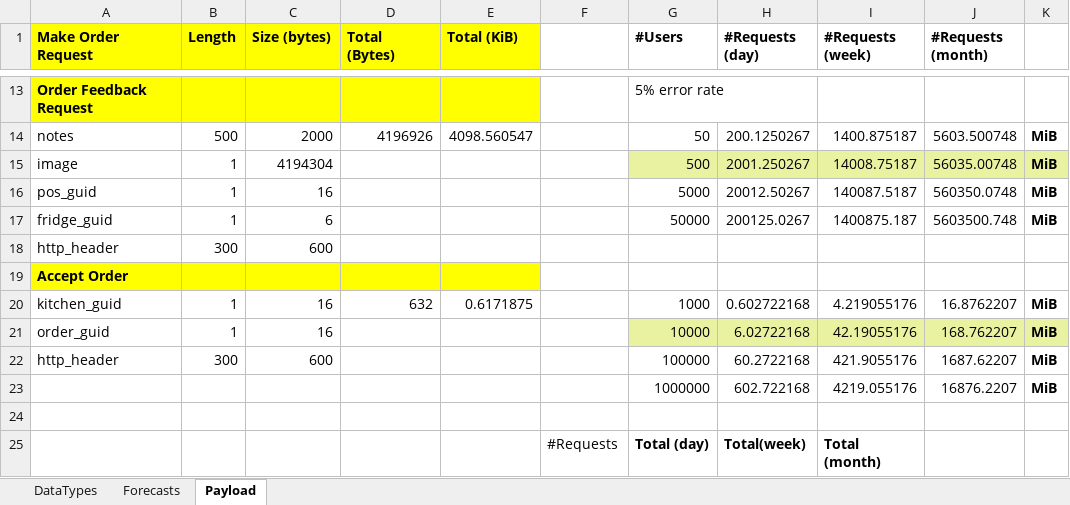
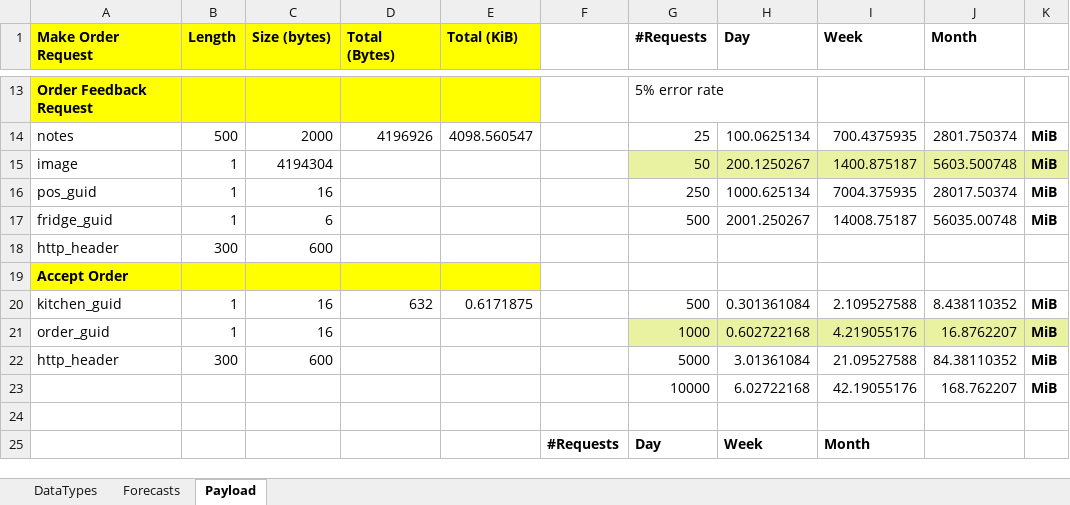
Before and after one commit to ldynia/archcolider, an Excel workbook: 3.ViewsAndPerspectives/docs/Data&PayloadsEstimates.xlsx, sheet Payload, drawn as a sheet; only a part is shown, gaps mark what is left out; values as stored, in another font and other column widths than the file's, no borders; removed rows and columns are numbered as before the commit, all else as after; the diff covers the shown part only; the diff names each change by its address in the sheet, - before the commit and + after, or states it on an @@ line.

```diff
--- a/3.ViewsAndPerspectives/docs/Data&PayloadsEstimates.xlsx (sheet Payload)
+++ b/3.ViewsAndPerspectives/docs/Data&PayloadsEstimates.xlsx (sheet Payload)
-G1: #Users
+G1: #Requests
-H1: #Requests (day)
+H1: Day
-I1: #Requests (week)
+I1: Week
-J1: #Requests (month)
+J1: Month
-G14 (#Requests): 50
+G14 (#Requests): 25
-H14 (Day): 200.1250267
+H14 (Day): 100.0625134
-I14 (Week): 1400.875187
+I14 (Week): 700.4375935
-J14 (Month): 5603.500748
+J14 (Month): 2801.750374
-G15 (#Requests): 500
+G15 (#Requests): 50
-H15 (Day): 2001.250267
+H15 (Day): 200.1250267
-I15 (Week): 14008.75187
+I15 (Week): 1400.875187
-J15 (Month): 56035.00748
+J15 (Month): 5603.500748
-G16 (#Requests): 5000
+G16 (#Requests): 250
-H16 (Day): 20012.50267
+H16 (Day): 1000.625134
-I16 (Week): 140087.5187
+I16 (Week): 7004.375935
-J16 (Month): 560350.0748
+J16 (Month): 28017.50374
-G17 (#Requests): 50000
+G17 (#Requests): 500
-H17 (Day): 200125.0267
+H17 (Day): 2001.250267
-I17 (Week): 1400875.187
+I17 (Week): 14008.75187
-J17 (Month): 5603500.748
+J17 (Month): 56035.00748
-G20 (#Requests): 1000
+G20 (#Requests): 500
-H20 (Day): 0.602722168
+H20 (Day): 0.301361084
-I20 (Week): 4.219055176
+I20 (Week): 2.109527588
-J20 (Month): 16.8762207
+J20 (Month): 8.438110352
-G21 (#Requests): 10000
+G21 (#Requests): 1000
-H21 (Day): 6.02722168
+H21 (Day): 0.602722168
-I21 (Week): 42.19055176
+I21 (Week): 4.219055176
-J21 (Month): 168.762207
+J21 (Month): 16.8762207
-G22 (#Requests): 100000
+G22 (#Requests): 5000
-H22 (Day): 60.2722168
+H22 (Day): 3.01361084
-I22 (Week): 421.9055176
+I22 (Week): 21.09527588
-J22 (Month): 1687.62207
+J22 (Month): 84.38110352
-row 23:  |  |  |  |  |  | 1000000 | 602.722168 | 4219.055176 | 16876.2207 | MiB
+row 23:  |  |  |  |  |  | 10000 | 6.02722168 | 42.19055176 | 168.762207 | MiB
-row 25:  |  |  |  |  | #Requests | Total (day) | Total(week) | Total (month)
+row 25:  |  |  |  |  | #Requests | Day | Week | Month
```
Also changed, not shown: 2 added rows, 2 removed rows, 32 edited cells and cell formats elsewhere in this sheet, sheet DataTypes, sheet Forecasts, formulas that keep their value, charts or pictures, 2 other files.
